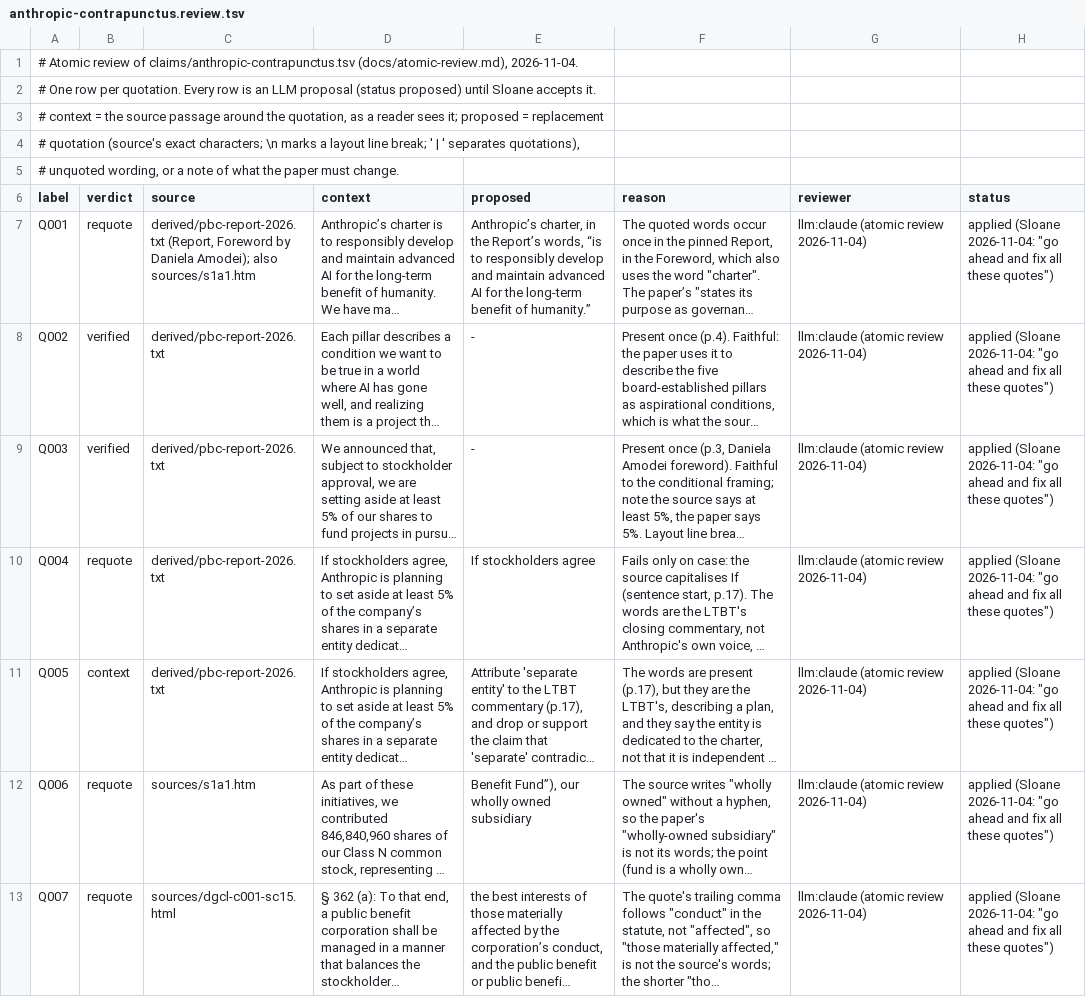
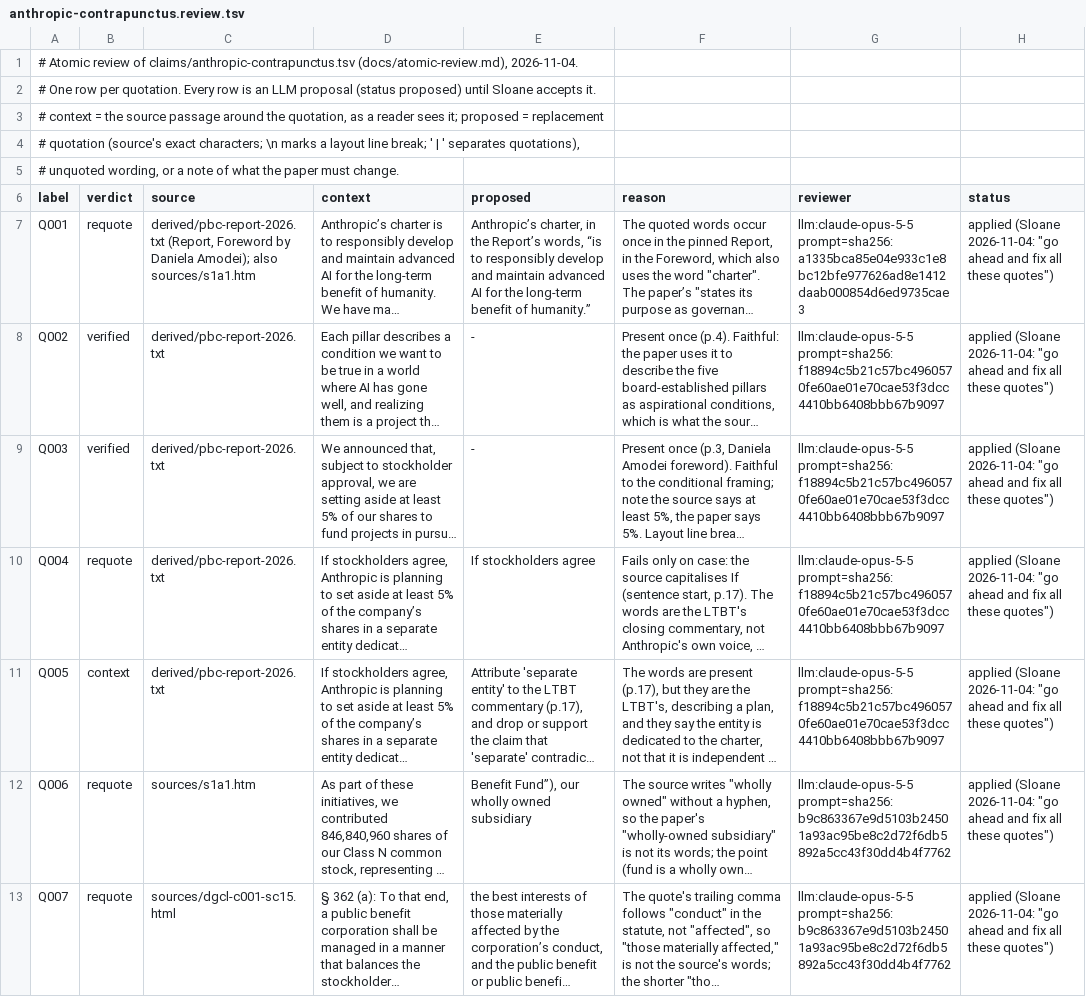
Before and after one commit to srvo/anthropic-pbc, a TSV file: claims/anthropic-contrapunctus.review.tsv, drawn as a sheet; only a part is shown; long unchanged cells end in …; the diff covers the shown part only; the diff names each change by its address in the sheet, - before the commit and + after, or states it on an @@ line.

```diff
--- a/claims/anthropic-contrapunctus.review.tsv
+++ b/claims/anthropic-contrapunctus.review.tsv
-G7 (reviewer): llm:claude (atomic review 2026-11-04)
+G7 (reviewer): llm:claude-opus-5-5 prompt=sha256:a1335bca85e04e933c1e8bc12bfe977626ad8e1412daab000854d6ed9735cae3
-G8:G11 (reviewer): llm:claude (atomic review 2026-11-04)
+G8:G11 (reviewer): llm:claude-opus-5-5 prompt=sha256:f18894c5b21c57bc4960570fe60ae01e70cae53f3dcc4410bb6408bbb67b9097
-G12:G13 (reviewer): llm:claude (atomic review 2026-11-04)
+G12:G13 (reviewer): llm:claude-opus-5-5 prompt=sha256:b9c863367e9d5103b24501a93ac95be8c2d72f6db5892a5cc43f30dd4b4f7762
```
Also changed, not shown: 86 edited cells elsewhere in this file, claims/anthropic-contrapunctus.tsv, 9 other files.
